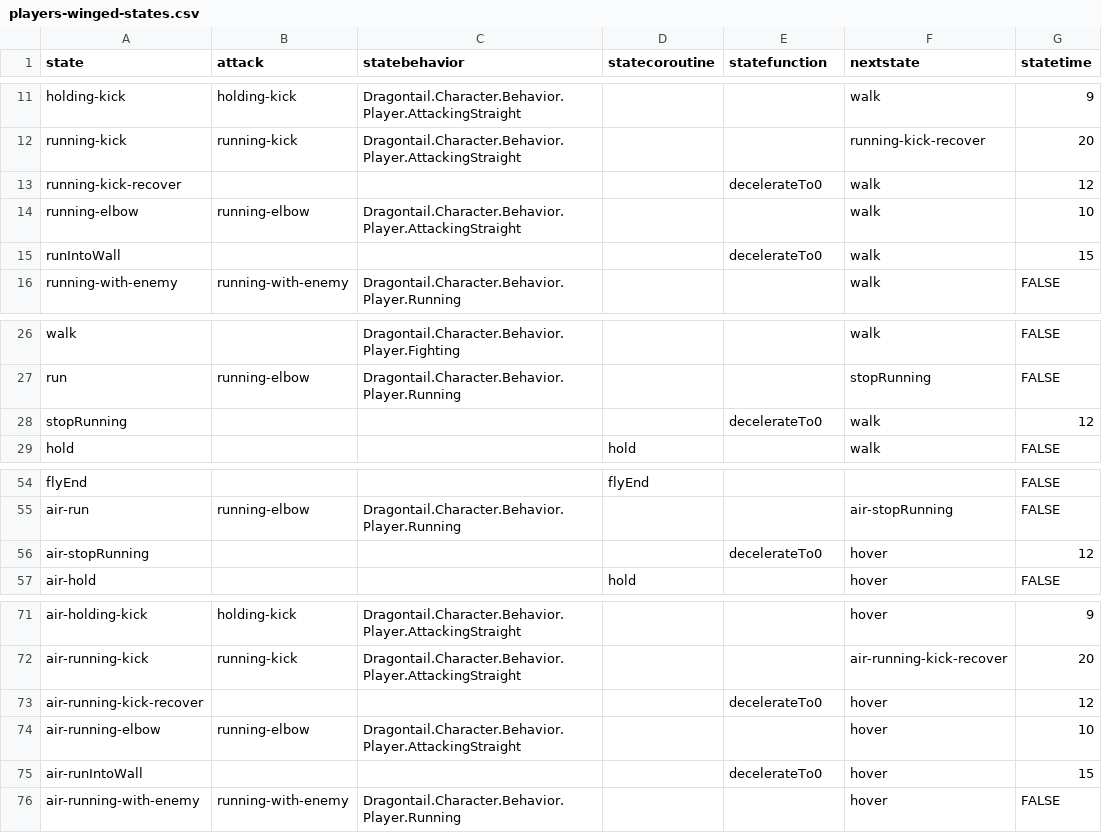
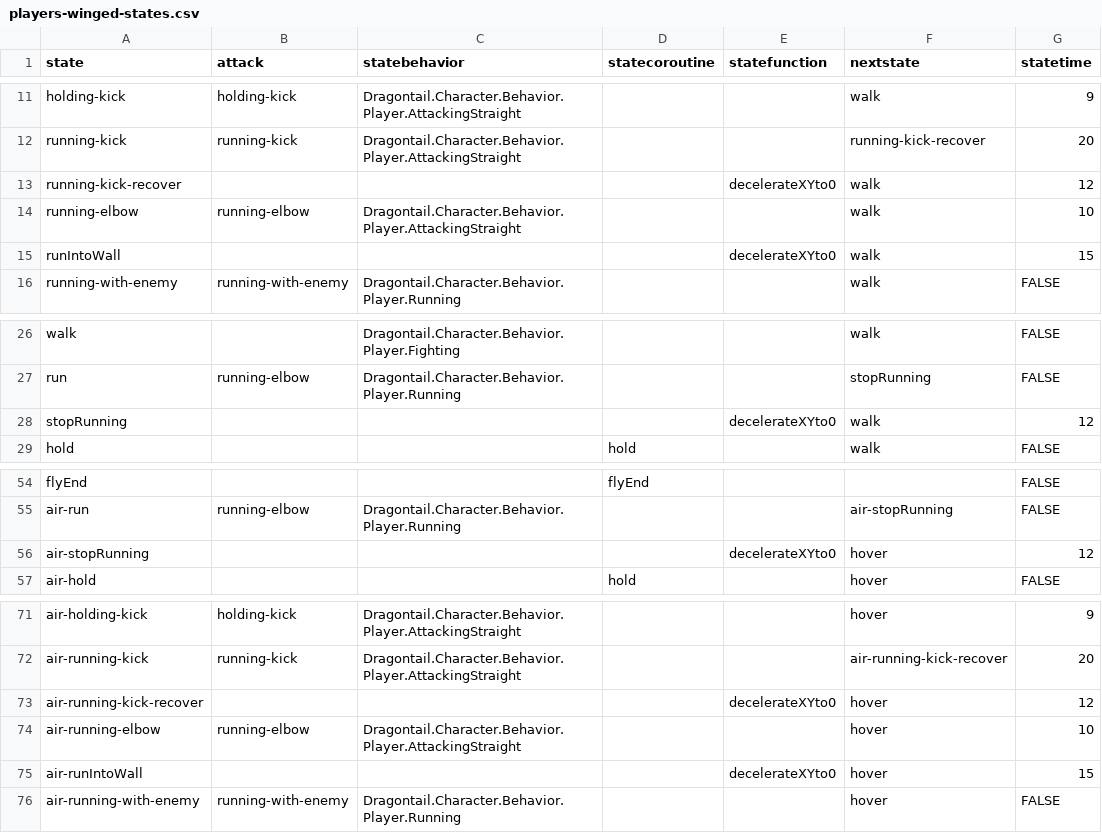
Before and after one commit to IoriBranford/dragontail, a CSV file: game/data/database/players-winged-states.csv, drawn as a sheet; only a part is shown, gaps mark what is left out; the diff names each change by its address in the sheet, - before the commit and + after, or states it on an @@ line.

Commit message:
Correct decelerateTo0->decelerateXYto0

```diff
--- a/game/data/database/players-winged-states.csv
+++ b/game/data/database/players-winged-states.csv
-E13 (statefunction): decelerateTo0
+E13 (statefunction): decelerateXYto0
-E15 (statefunction): decelerateTo0
+E15 (statefunction): decelerateXYto0
-E28 (statefunction): decelerateTo0
+E28 (statefunction): decelerateXYto0
-E56 (statefunction): decelerateTo0
+E56 (statefunction): decelerateXYto0
-E73 (statefunction): decelerateTo0
+E73 (statefunction): decelerateXYto0
-E75 (statefunction): decelerateTo0
+E75 (statefunction): decelerateXYto0
```
Also changed, not shown: game/data/database/players-states.csv, 1 other file.
